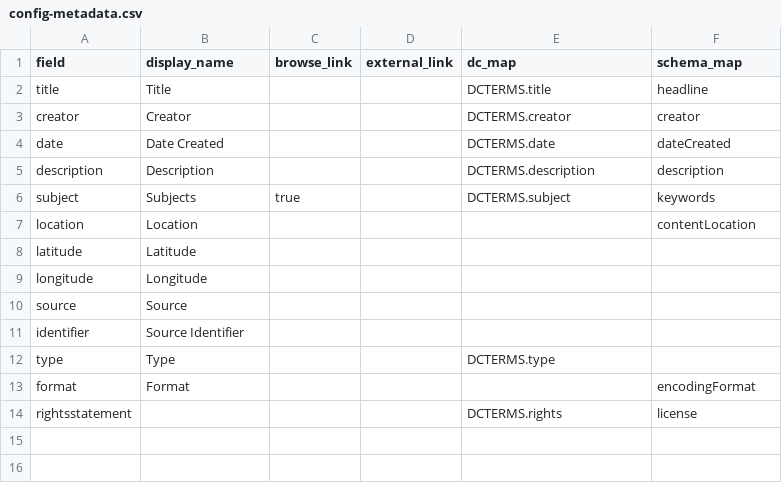
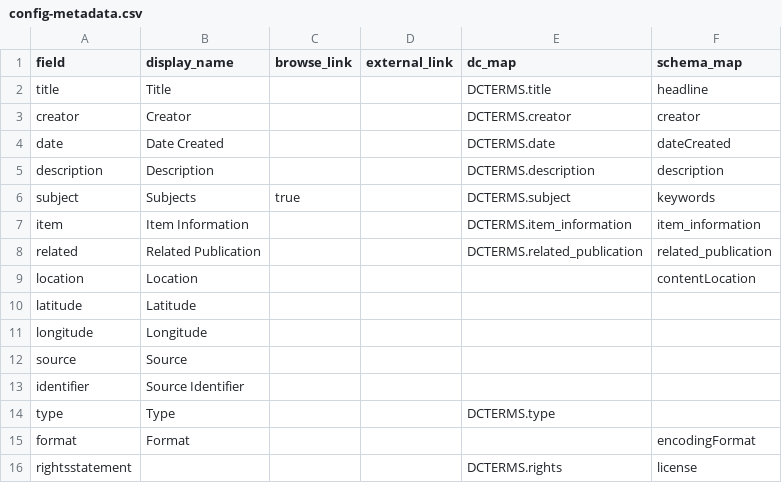
Before and after one commit to SLNC-DIMP/americanindianheritage, a CSV file: _data/config-metadata.csv, drawn as a sheet; the diff names each change by its address in the sheet, - before the commit and + after, or states it on an @@ line.

Commit message:
Update metadata displayed

```diff
--- a/_data/config-metadata.csv
+++ b/_data/config-metadata.csv
+row 7: item | Item Information |  |  | DCTERMS.item_information | item_information
+row 8: related | Related Publication |  |  | DCTERMS.related_publication | related_publication
```
